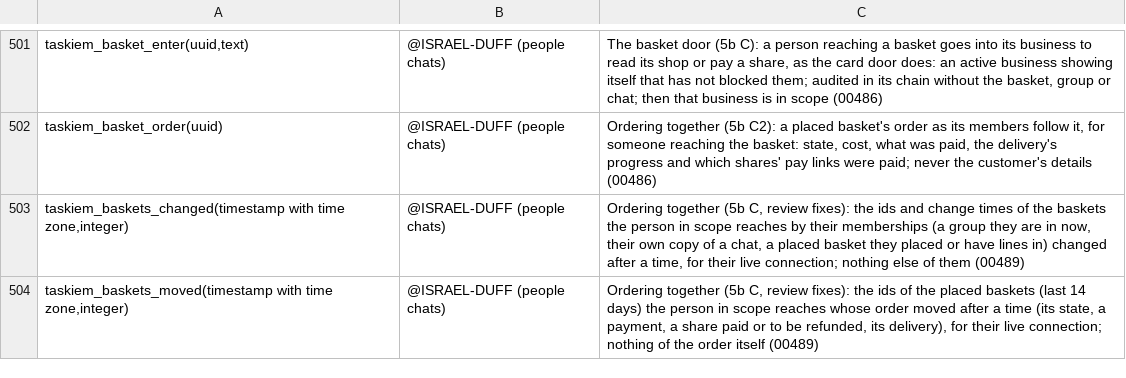
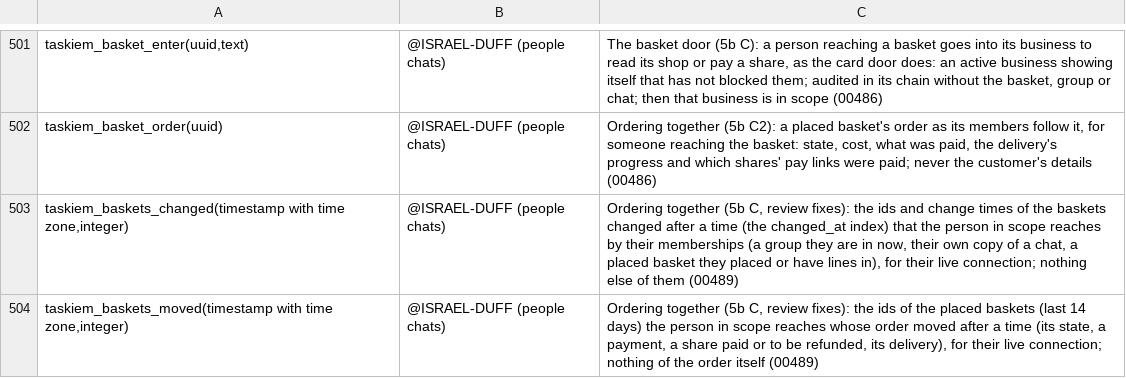
Before and after one commit to ISRAEL-DUFF/taskiem, a TSV file: engine/db/definers.tsv, drawn as a sheet; only a part is shown, gaps mark what is left out.

```diff
--- a/engine/db/definers.tsv
+++ b/engine/db/definers.tsv
@@ -502,3 +502,3 @@ taskiem_basket_enter(uuid,text)	@ISRAEL-DUFF (people chats)	The basket door (5b
 taskiem_basket_order(uuid)	@ISRAEL-DUFF (people chats)	Ordering together (5b C2): a placed basket's order as its members follow it, for someone reaching the basket: state, cost, what was paid, the delivery's progress and which shares' pay links were paid; never the customer's details (00486)
-taskiem_baskets_changed(timestamp with time zone,integer)	@ISRAEL-DUFF (people chats)	Ordering together (5b C, review fixes): the ids and change times of the baskets the person in scope reaches by their memberships (a group they are in now, their own copy of a chat, a placed basket they placed or have lines in) changed after a time, for their live connection; nothing else of them (00489)
+taskiem_baskets_changed(timestamp with time zone,integer)	@ISRAEL-DUFF (people chats)	Ordering together (5b C, review fixes): the ids and change times of the baskets changed after a time (the changed_at index) that the person in scope reaches by their memberships (a group they are in now, their own copy of a chat, a placed basket they placed or have lines in), for their live connection; nothing else of them (00489)
 taskiem_baskets_moved(timestamp with time zone,integer)	@ISRAEL-DUFF (people chats)	Ordering together (5b C, review fixes): the ids of the placed baskets (last 14 days) the person in scope reaches whose order moved after a time (its state, a payment, a share paid or to be refunded, its delivery), for their live connection; nothing of the order itself (00489)
```
Also changed, not shown: 2 other files.
